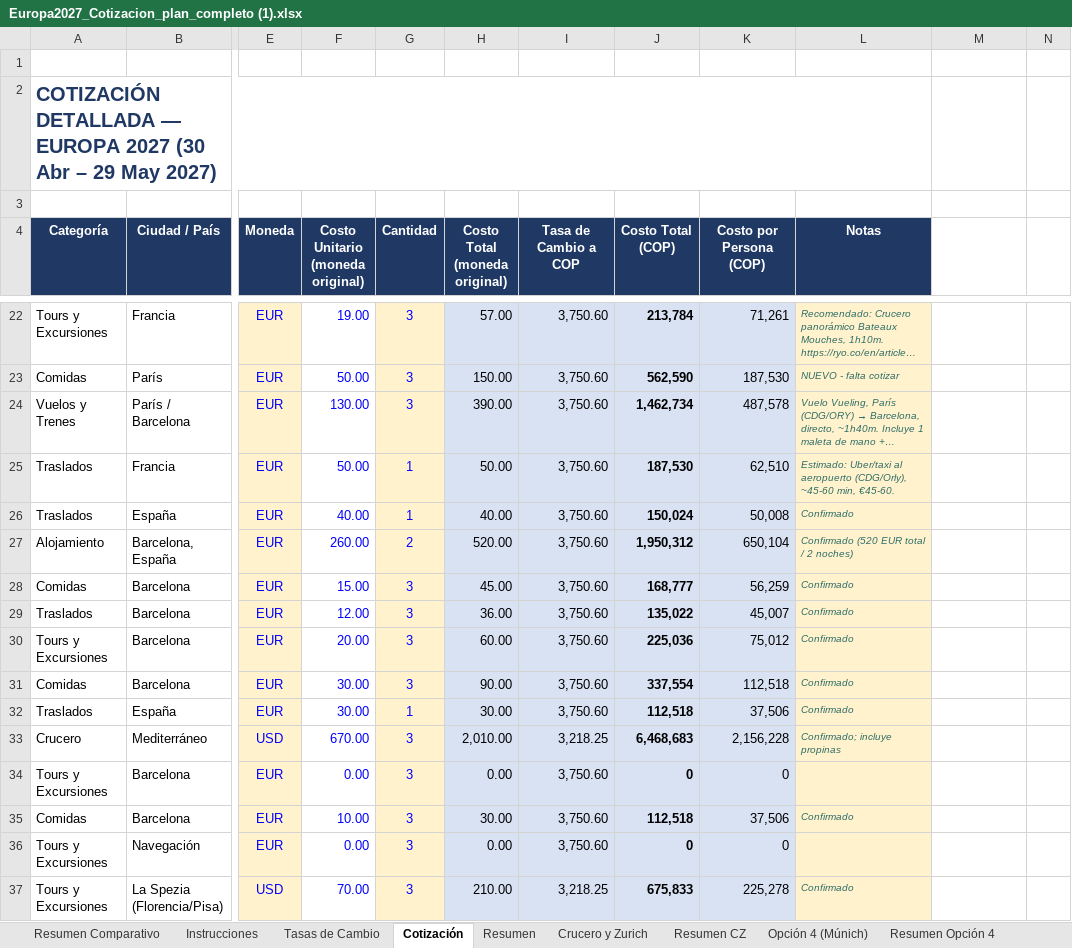
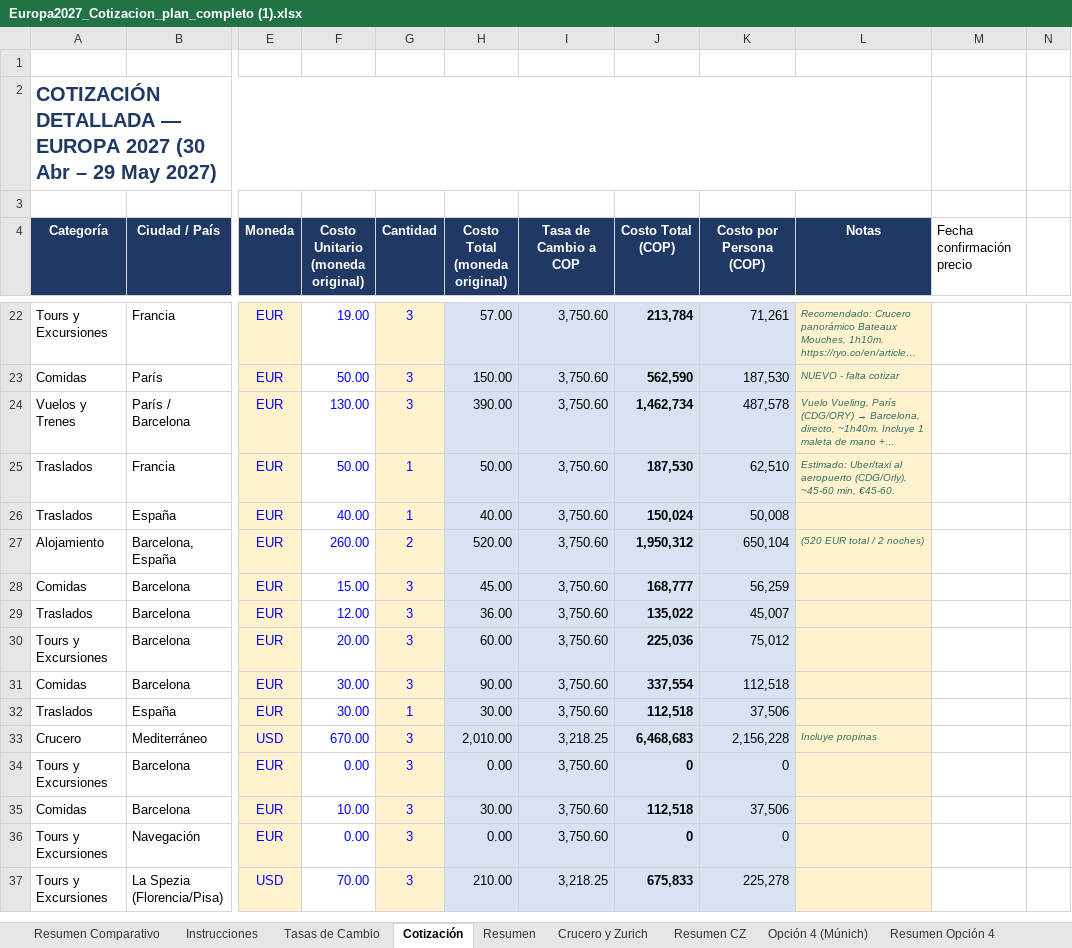
Before and after one commit to monipato/europa-2027, an Excel workbook: Europa2027_Cotizacion_plan_completo (1).xlsx, sheet Cotización, drawn as a sheet; only a part is shown, gaps mark what is left out; long unchanged cells end in …; values as stored, in another font and other column widths than the file's, no borders; charts and pictures not drawn; the diff covers the shown part only; the diff names each change by its address in the sheet, - before the commit and + after, or states it on an @@ line.

```diff
--- a/Europa2027_Cotizacion_plan_completo (1).xlsx (sheet Cotización)
+++ b/Europa2027_Cotizacion_plan_completo (1).xlsx (sheet Cotización)
-M4: (empty)
+M4: Fecha confirmación precio
-L26 (Notas): Confirmado
+L26 (Notas): (empty)
-L27 (Notas): Confirmado (520 EUR total / 2 noches)
+L27 (Notas): (520 EUR total / 2 noches)
-L28:L32 (Notas): Confirmado
+L28:L32 (Notas): (empty)
-L33 (Notas): Confirmado; incluye propinas
+L33 (Notas): Incluye propinas
-L35 (Notas): Confirmado
+L35 (Notas): (empty)
-L37 (Notas): Confirmado
+L37 (Notas): (empty)
```
Also changed, not shown: 23 edited cells elsewhere in this sheet, sheet Crucero, sheet Opción 4 (Múnich), sheet Crucero y Zurich, 3 other files.
